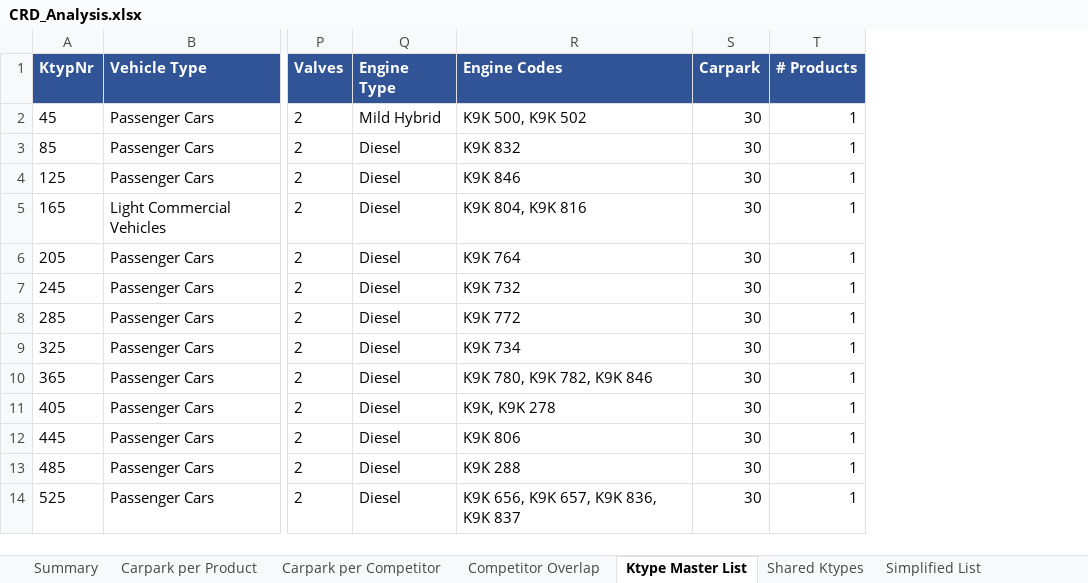
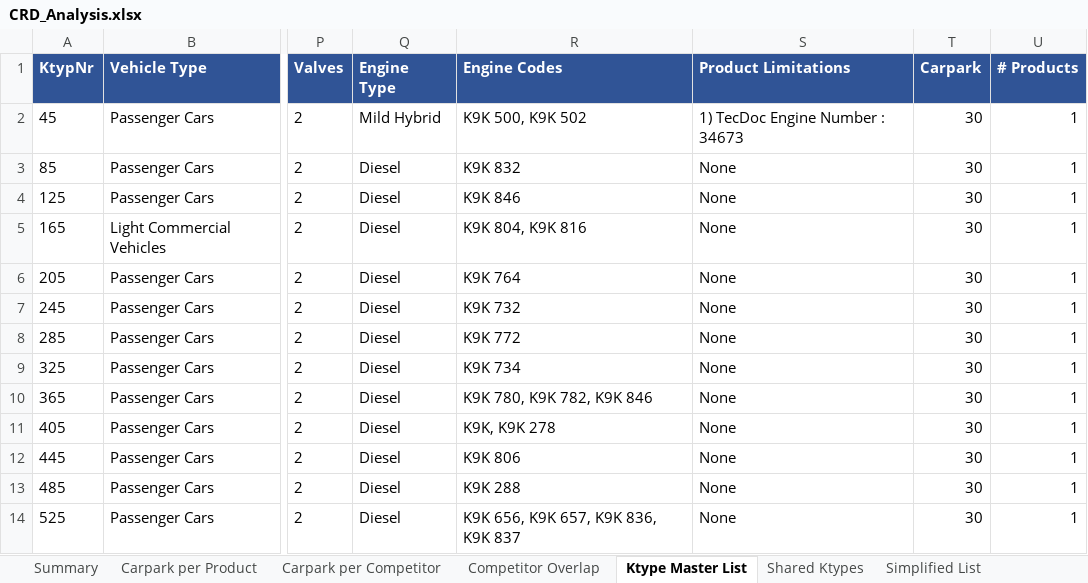
Before and after one commit to Alpay565/CRD-Analysis, an Excel workbook: analysis_output/CRD_Analysis.xlsx, sheet Ktype Master List, drawn as a sheet; only a part is shown, gaps mark what is left out; values as stored, in another font and other column widths than the file's, no borders; the diff names each change by its address in the sheet, - before the commit and + after, or states it on an @@ line.

```diff
--- a/analysis_output/CRD_Analysis.xlsx (sheet Ktype Master List)
+++ b/analysis_output/CRD_Analysis.xlsx (sheet Ktype Master List)
+column S (Product Limitations), rows 2-14: 1) TecDoc Engine Number : 34673 | None | None | None | None | None | None | None | None | None | None | None | None
```
Also changed, not shown: sheet Shared Ktypes, 4 other files.
